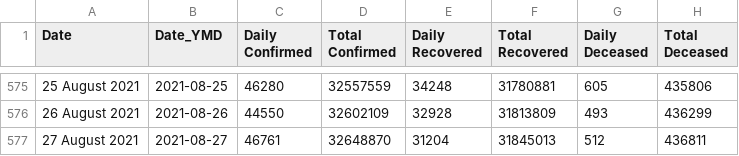
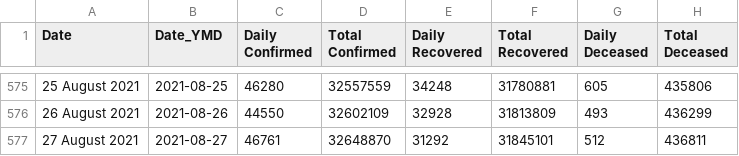
Before and after one commit to covid19india/data, a CSV file: csv/latest/case_time_series.csv, drawn as a sheet; only a part is shown, gaps mark what is left out.

Commit message:
data updated on - Sat Aug 28 00:13:46 IST 2021

```diff
--- a/csv/latest/case_time_series.csv
+++ b/csv/latest/case_time_series.csv
@@ -576,2 +576,2 @@ Date,Date_YMD,Daily Confirmed,Total Confirmed,Daily Recovered,Total Recovered,Da
 26 August 2021,2021-08-26,44550,32602109,32928,31813809,493,436299
-27 August 2021,2021-08-27,46761,32648870,31204,31845013,512,436811
+27 August 2021,2021-08-27,46761,32648870,31292,31845101,512,436811
```
Also changed, not shown: csv/latest/district_wise.csv, csv/latest/state_wise.csv, 15 other files.
